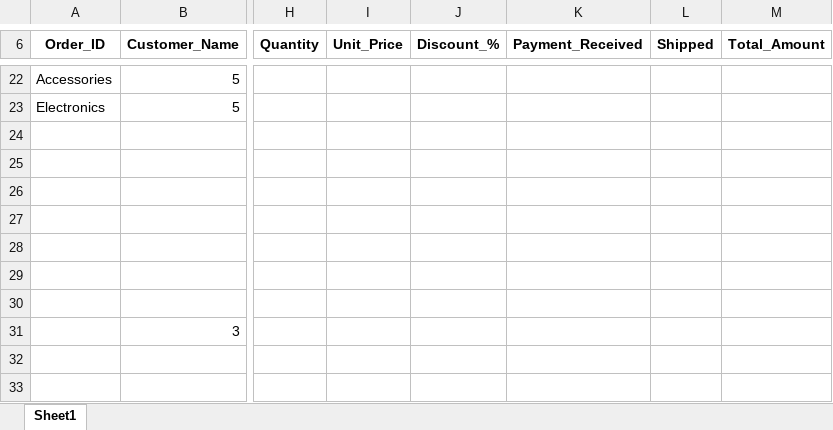
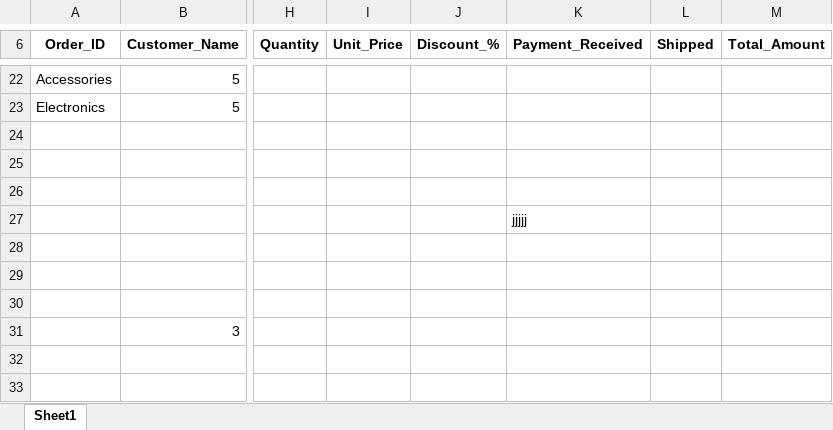
Before and after one commit to 708vipin/MS-Excel_Learning_Journey, an Excel workbook: 8. SUMIFS_COUNTIFS.xlsx, sheet Sheet1, drawn as a sheet; only a part is shown, gaps mark what is left out; values as stored, in another font and other column widths than the file's, no borders; charts and pictures and table styles not drawn; the diff names each change by its address in the sheet, - before the commit and + after, or states it on an @@ line.

Commit message:
new_additions

```diff
--- a/8. SUMIFS_COUNTIFS.xlsx (sheet Sheet1)
+++ b/8. SUMIFS_COUNTIFS.xlsx (sheet Sheet1)
-K27 (Payment_Received): (empty)
+K27 (Payment_Received): jjjjj
```
